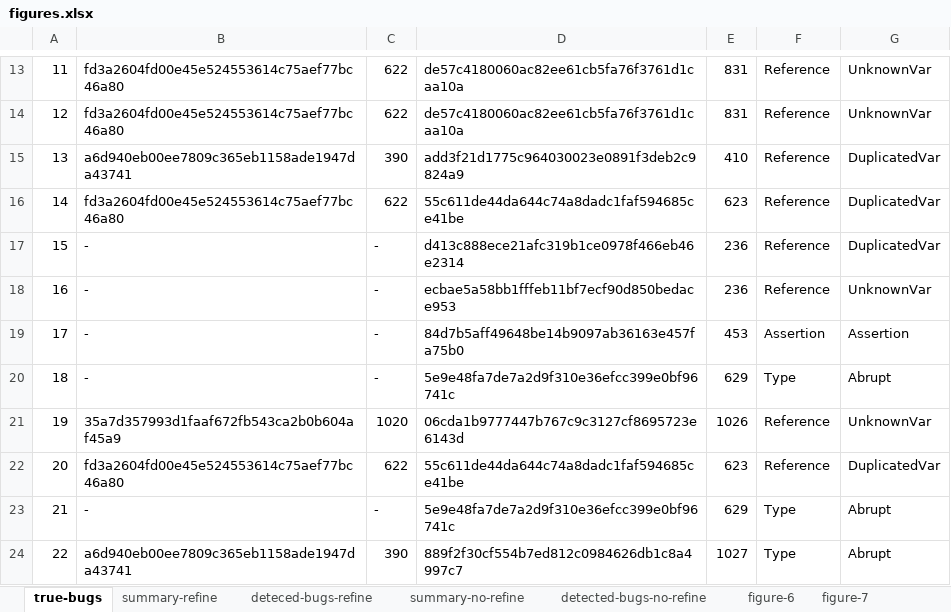
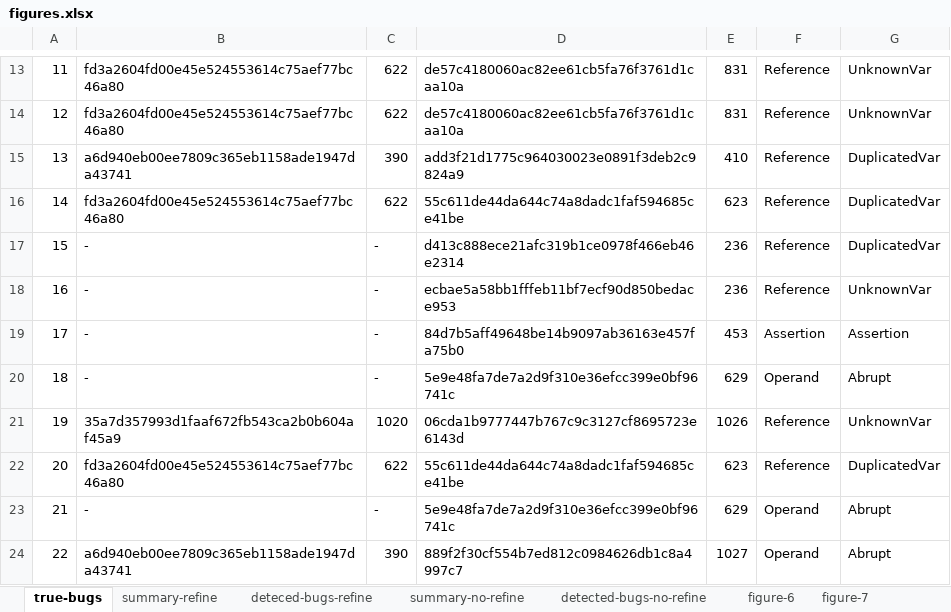
Before and after one commit to kaist-plrg/jstar, an Excel workbook: eval/figures.xlsx, sheet true-bugs, drawn as a sheet; only a part is shown, gaps mark what is left out; values as stored, in another font and other column widths than the file's, no borders; the diff covers the shown part only; the diff names each change by its address in the sheet, - before the commit and + after, or states it on an @@ line.

```diff
--- a/eval/figures.xlsx (sheet true-bugs)
+++ b/eval/figures.xlsx (sheet true-bugs)
-F20: Type
+F20: Operand
-F23:F24: Type
+F23:F24: Operand
```
Also changed, not shown: 21 edited cells elsewhere in this sheet, sheet table-2, sheet table-3, hidden cells.
